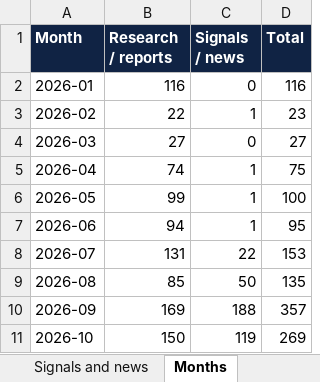
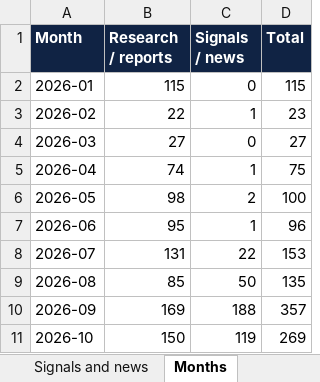
Before and after one commit to vevirm/Europe, an Excel workbook: 2026-stuff/2026_publications.xlsx, sheet Months, drawn as a sheet; values as stored, in another font and other column widths than the file's, no borders; the diff names each change by its address in the sheet, - before the commit and + after, or states it on an @@ line.

```diff
--- a/2026-stuff/2026_publications.xlsx (sheet Months)
+++ b/2026-stuff/2026_publications.xlsx (sheet Months)
-B2 (Research / reports): 116
+B2 (Research / reports): 115
-D2 (Total): 116
+D2 (Total): 115
-B6 (Research / reports): 99
+B6 (Research / reports): 98
-C6 (Signals / news): 1
+C6 (Signals / news): 2
-B7 (Research / reports): 94
+B7 (Research / reports): 95
-D7 (Total): 95
+D7 (Total): 96
```
Also changed, not shown: sheet Research and reports, sheet All 2026 items, sheet Signals and news, sheet START HERE, 1 other file.
